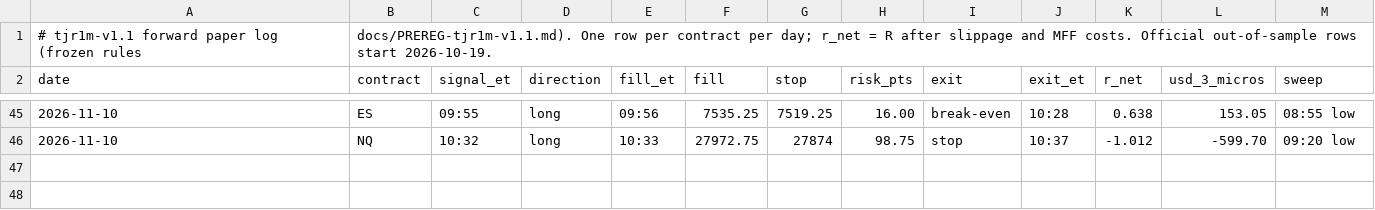
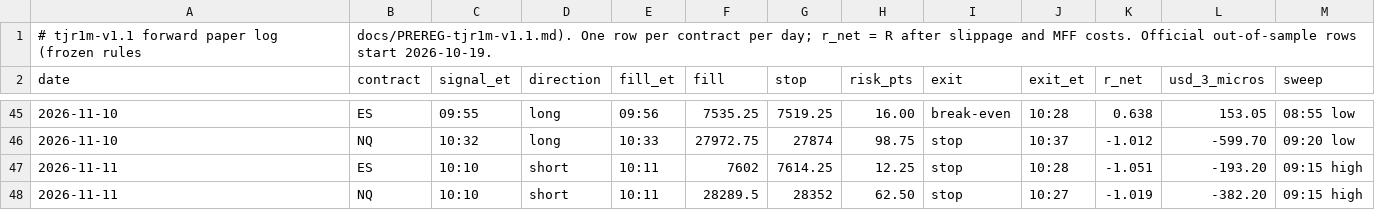
Before and after one commit to DialFlow/jc-trading, a CSV file: forward/tjr1m-v1.1.csv, drawn as a sheet; only a part is shown, gaps mark what is left out.

```diff
--- a/forward/tjr1m-v1.1.csv
+++ b/forward/tjr1m-v1.1.csv
@@ -46 +46,3 @@ date,contract,signal_et,direction,fill_et,fill,stop,risk_pts,exit,exit_et,r_net,
 2026-11-10,NQ,10:32,long,10:33,27972.75,27874,98.75,stop,10:37,-1.012,-599.70,"09:20 low"
+2026-11-11,ES,10:10,short,10:11,7602,7614.25,12.25,stop,10:28,-1.051,-193.20,"09:15 high"
+2026-11-11,NQ,10:10,short,10:11,28289.5,28352,62.50,stop,10:27,-1.019,-382.20,"09:15 high"
```
Also changed, not shown: 4 other files.
